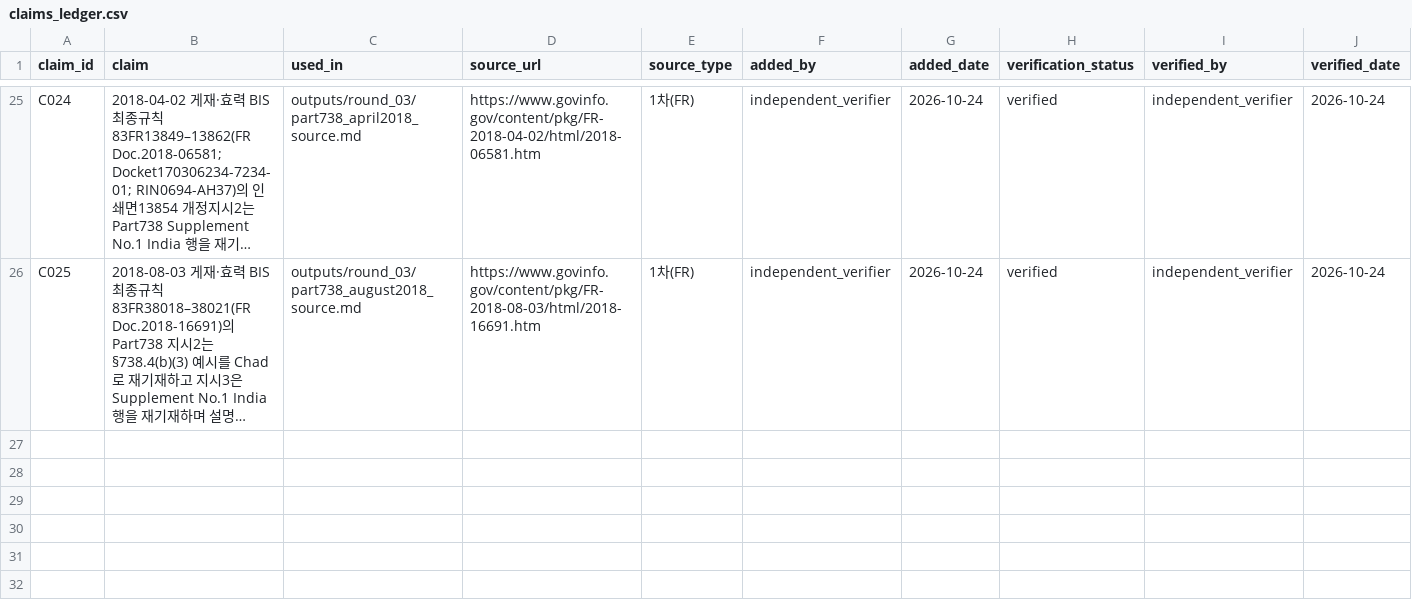
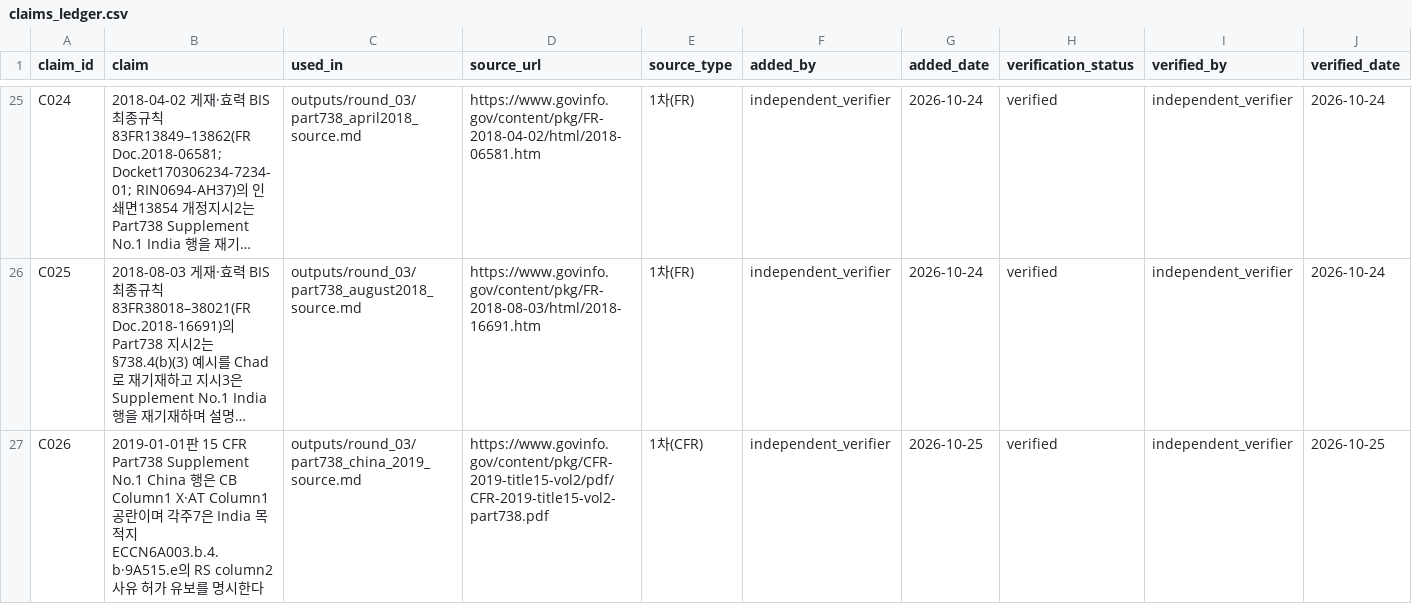
Before and after one commit to parkchanjin0128-pixel/research-agent, a CSV file: state/claims_ledger.csv, drawn as a sheet; only a part is shown, gaps mark what is left out; long unchanged cells end in …; rows hold the shown columns only; the diff names each change by its address in the sheet, - before the commit and + after, or states it on an @@ line.

Commit message:
research: independently verify 2019 China chart and India footnote

```diff
--- a/state/claims_ledger.csv
+++ b/state/claims_ledger.csv
+row 27: C026 | 2019-01-01판 15 CFR Part738 Supplement No.1 China 행은 CB Column1 X·AT Column1 공란이며 각주7은 India 목적지 ECCN6A003.b.4.b·9A515.e의 RS column2 사유 허가 유보를 명시한다 | outputs/round_03/part738_china_2019_source.md | https://www.govinfo.gov/content/pkg/CFR-2019-title15-vol2/pdf/CFR-2019-title15-vol2-part738.pdf | 1차(CFR) | independent_verifier | 2026-10-25 | verified | independent_verifier | 2026-10-25
```
Also changed, not shown: 3 other files.
